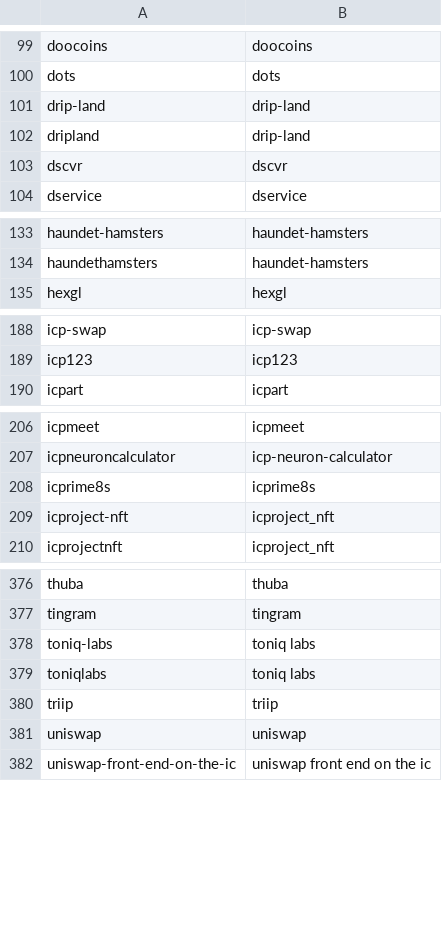
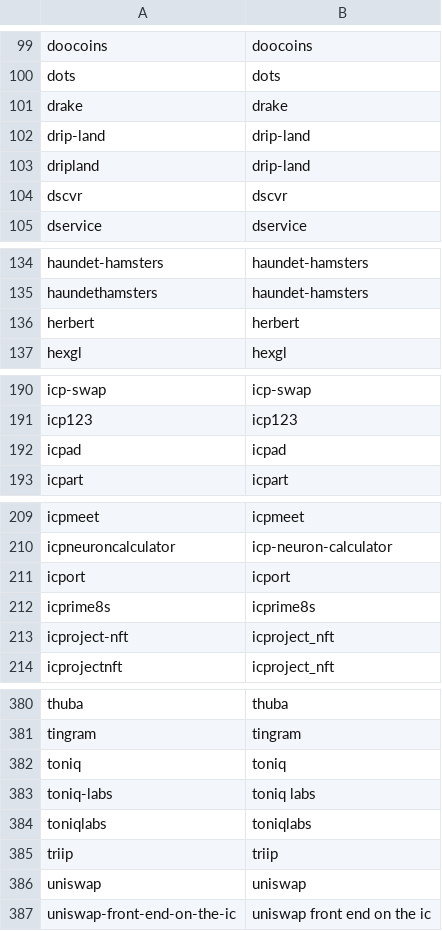
Before and after one commit to IC-Naming/icnaming, a CSV file: src/reserved/reserved_list.csv, drawn as a sheet; only a part is shown, gaps mark what is left out; the diff covers the shown part only.

```diff
--- a/src/reserved/reserved_list.csv
+++ b/src/reserved/reserved_list.csv
@@ -100,2 +100,3 @@ doocoins,doocoins
 dots,dots
+drake,drake
 drip-land,drip-land
@@ -134,2 +135,3 @@ haundet-hamsters,haundet-hamsters
 haundethamsters,haundet-hamsters
+herbert,herbert
 hexgl,hexgl
@@ -189,2 +191,3 @@ icp-swap,icp-swap
 icp123,icp123
+icpad,icpad
 icpart,icpart
@@ -207,2 +210,3 @@ icpmeet,icpmeet
 icpneuroncalculator,icp-neuron-calculator
+icport,icport
 icprime8s,icprime8s
@@ -377,4 +381,5 @@ thuba,thuba
 tingram,tingram
+toniq,toniq
 toniq-labs,toniq labs
-toniqlabs,toniq labs
+toniqlabs,toniqlabs
 triip,triip
```
Also changed, not shown: 1 added row elsewhere in this file, src/reserved/reserved.csv, 4 other files.
